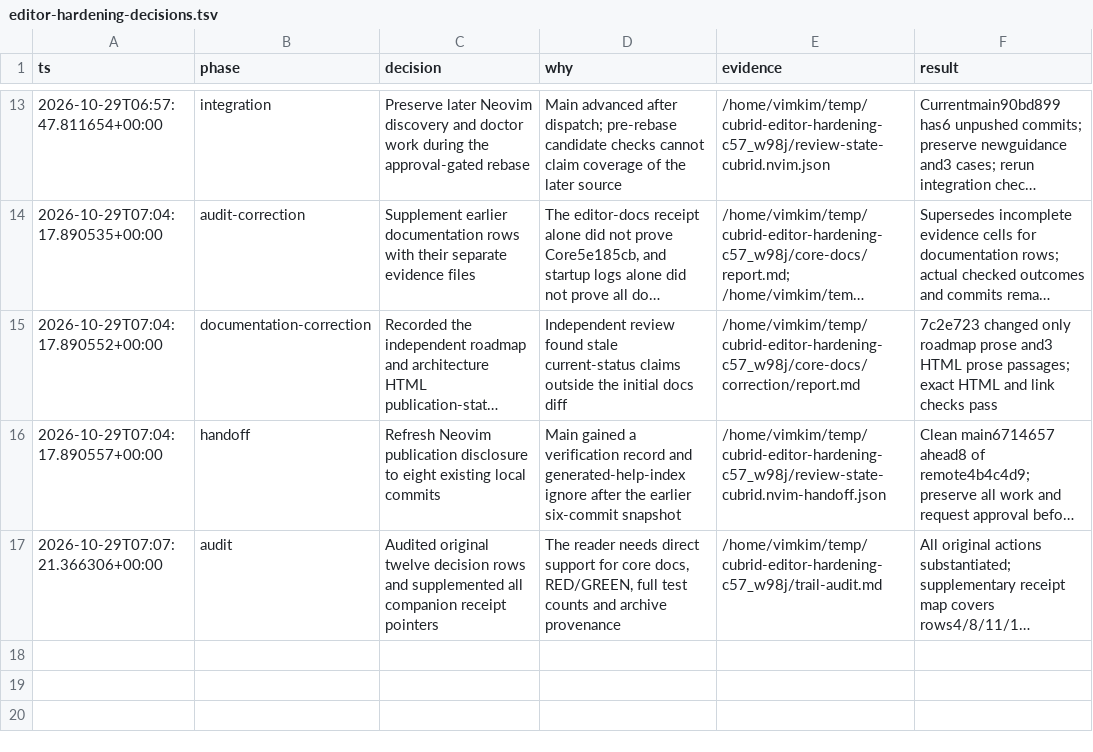
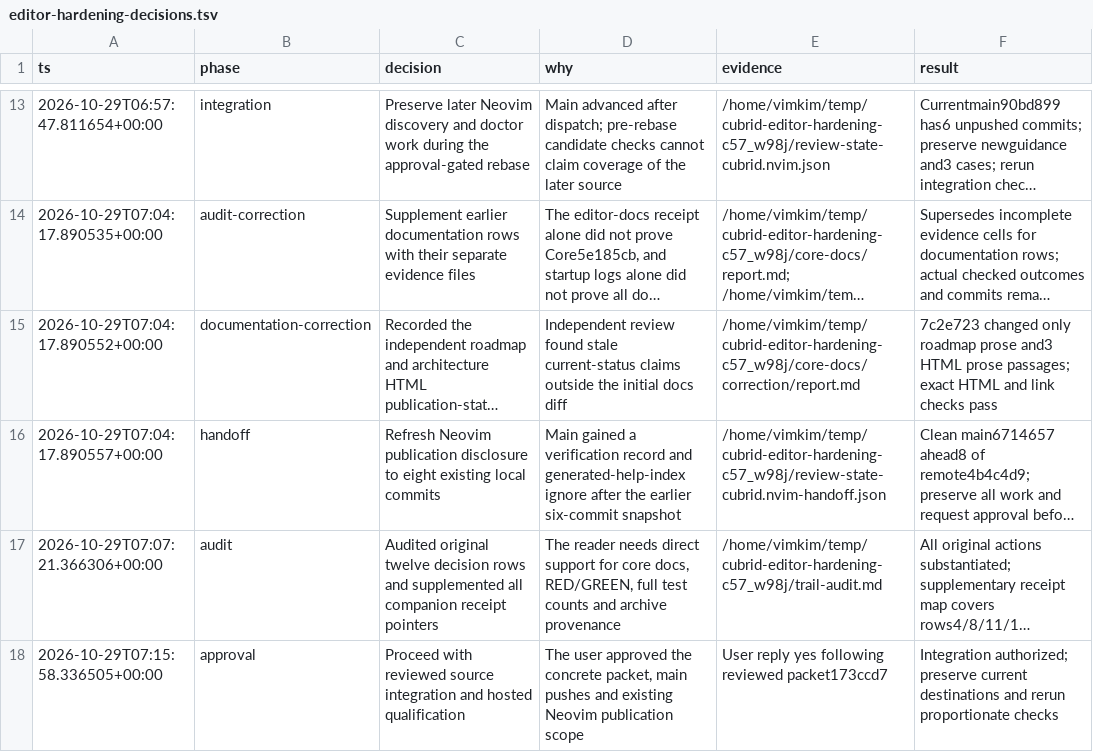
Before and after one commit to vimkim/cubrid-language-tools, a TSV file: docs/orchestration/editor-hardening-decisions.tsv, drawn as a sheet; only a part is shown, gaps mark what is left out; long unchanged cells end in …; the diff names each change by its address in the sheet, - before the commit and + after, or states it on an @@ line.

Commit message:
Record approved editor source integration and hosted checks

```diff
--- a/docs/orchestration/editor-hardening-decisions.tsv
+++ b/docs/orchestration/editor-hardening-decisions.tsv
+row 18: 2026-10-29T07:15:58.336505+00:00 | approval | Proceed with reviewed source integration and hosted qualification | The user approved the concrete packet, main pushes and existing Neovim publication scope | User reply yes following reviewed packet173ccd7 | Integration authorized; preserve current destinations and rerun proportionate checks
```
Also changed, not shown: 1 other file.
